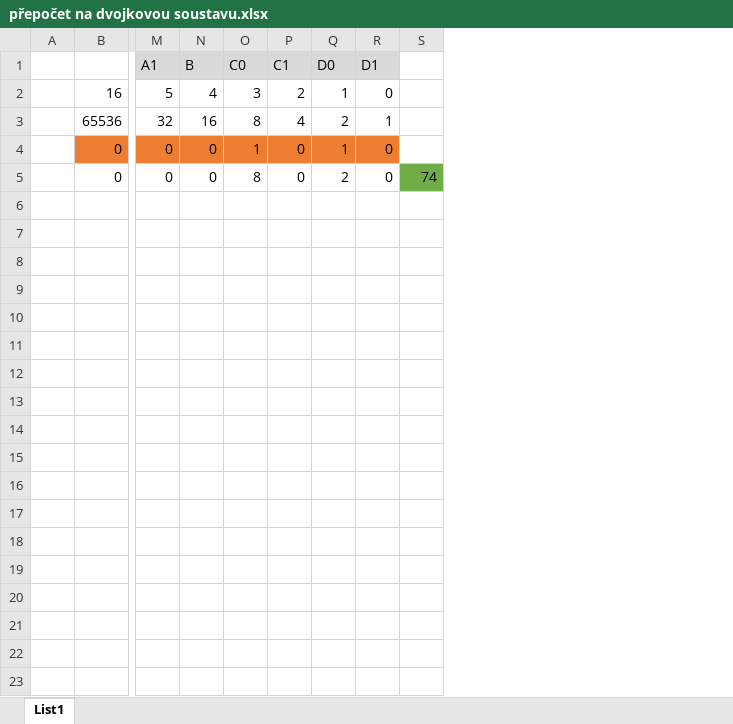
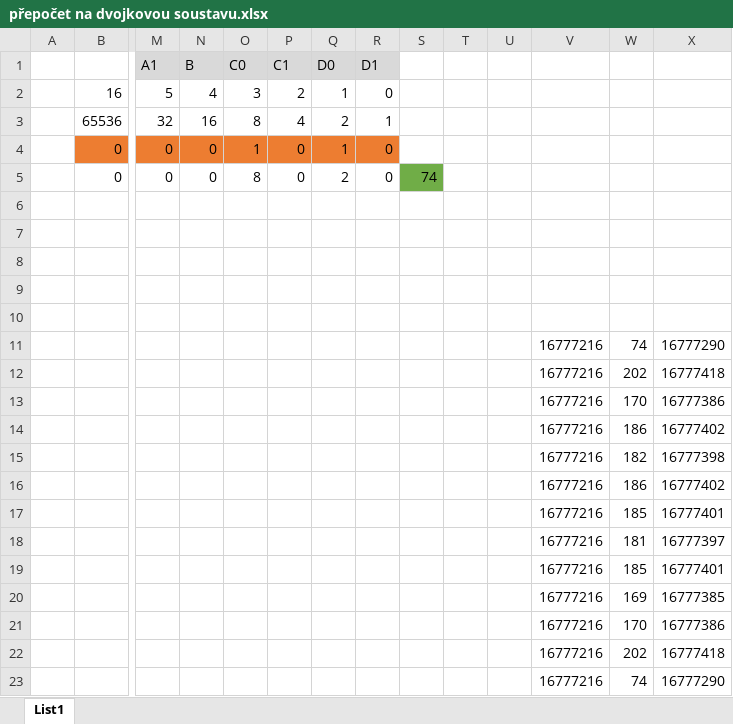
Before and after one commit to BystrickyK/RPA_semestralka, an Excel workbook: přepočet na dvojkovou soustavu.xlsx, sheet List1, drawn as a sheet; only a part is shown, gaps mark what is left out; values as stored, in another font and other column widths than the file's, no borders; rows hold the shown columns only; the diff names each change by its address in the sheet, - before the commit and + after, or states it on an @@ line.

```diff
--- a/přepočet na dvojkovou soustavu.xlsx (sheet List1)
+++ b/přepočet na dvojkovou soustavu.xlsx (sheet List1)
+column T, empty
+column U, empty
+column V, empty
+column W, empty
+column X, empty
+row 6: (empty)
+row 7: (empty)
+row 8: (empty)
+row 9: (empty)
+row 10: (empty)
+row 11:  |  |  |  |  |  |  |  |  |  |  | 16777216 | 74 | 16777290
+row 12:  |  |  |  |  |  |  |  |  |  |  | 16777216 | 202 | 16777418
+row 13:  |  |  |  |  |  |  |  |  |  |  | 16777216 | 170 | 16777386
+row 14:  |  |  |  |  |  |  |  |  |  |  | 16777216 | 186 | 16777402
+row 15:  |  |  |  |  |  |  |  |  |  |  | 16777216 | 182 | 16777398
+row 16:  |  |  |  |  |  |  |  |  |  |  | 16777216 | 186 | 16777402
+row 17:  |  |  |  |  |  |  |  |  |  |  | 16777216 | 185 | 16777401
+row 18:  |  |  |  |  |  |  |  |  |  |  | 16777216 | 181 | 16777397
+row 19:  |  |  |  |  |  |  |  |  |  |  | 16777216 | 185 | 16777401
+row 20:  |  |  |  |  |  |  |  |  |  |  | 16777216 | 169 | 16777385
+row 21:  |  |  |  |  |  |  |  |  |  |  | 16777216 | 170 | 16777386
+row 22:  |  |  |  |  |  |  |  |  |  |  | 16777216 | 202 | 16777418
+row 23:  |  |  |  |  |  |  |  |  |  |  | 16777216 | 74 | 16777290
```
Also changed, not shown: 12 other files.
